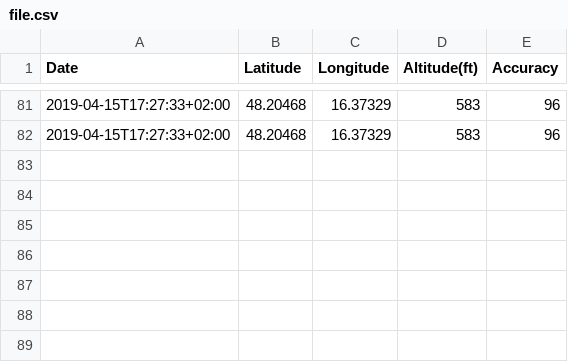
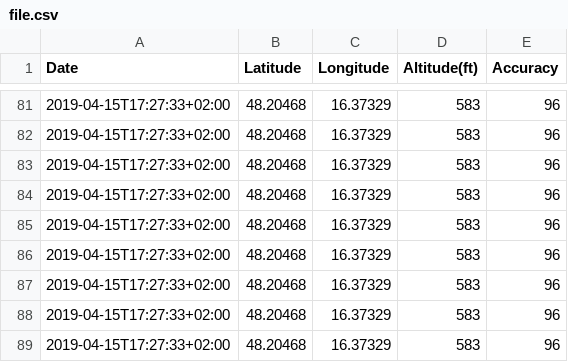
Before and after one commit to sebastian-ch/TrackMe, a CSV file: data/file.csv, drawn as a sheet; only a part is shown, gaps mark what is left out.

Commit message:
update

```diff
--- a/data/file.csv
+++ b/data/file.csv
@@ -82 +82,8 @@
 2019-04-15T17:27:33+02:00,48.20468,16.37329,583,96
+2019-04-15T17:27:33+02:00,48.20468,16.37329,583,96
+2019-04-15T17:27:33+02:00,48.20468,16.37329,583,96
+2019-04-15T17:27:33+02:00,48.20468,16.37329,583,96
+2019-04-15T17:27:33+02:00,48.20468,16.37329,583,96
+2019-04-15T17:27:33+02:00,48.20468,16.37329,583,96
+2019-04-15T17:27:33+02:00,48.20468,16.37329,583,96
+2019-04-15T17:27:33+02:00,48.20468,16.37329,583,96
```
